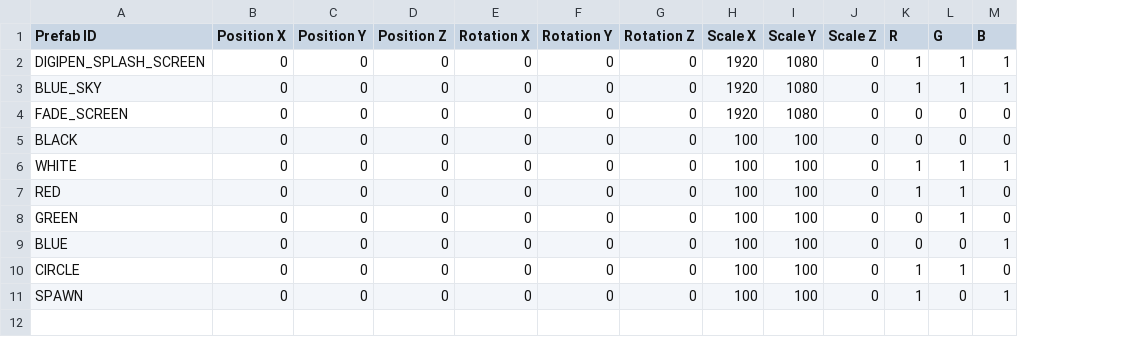
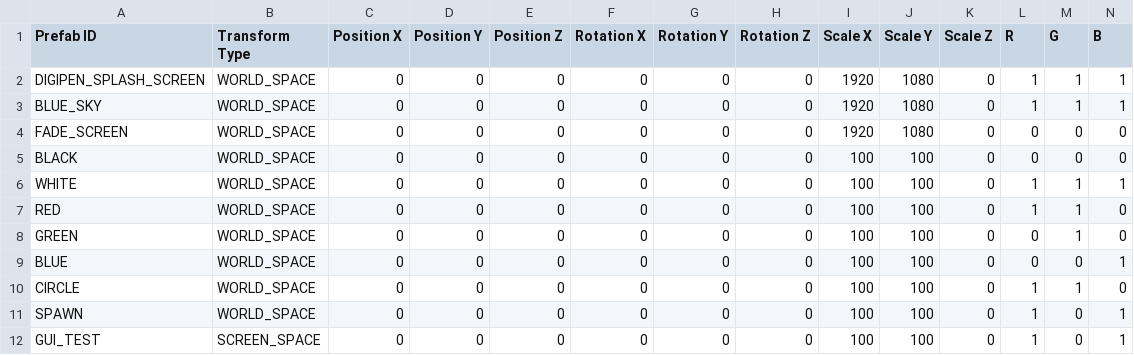
Before and after one commit to Silver1713/LittleMatchRepo, a CSV file: Sage/SageEngine/data/prefabs/prefabs.csv, drawn as a sheet; only a part is shown; rows hold the shown columns only; the diff names each change by its address in the sheet, - before the commit and + after, or states it on an @@ line.

```diff
--- a/Sage/SageEngine/data/prefabs/prefabs.csv
+++ b/Sage/SageEngine/data/prefabs/prefabs.csv
+column B (Transform Type), rows 2-11: all WORLD_SPACE
+row 12: GUI_TEST | SCREEN_SPACE | 0 | 0 | 0 | 0 | 0 | 0 | 100 | 100 | 0 | 1 | 0 | 1
```
Also changed, not shown: 11 other files.
